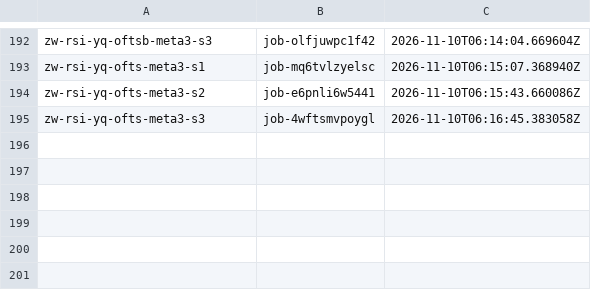
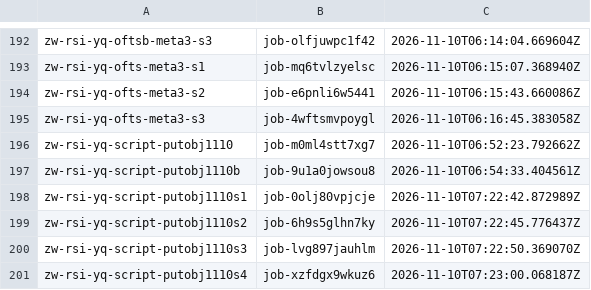
Before and after one commit to zeyuyuyu/rsi-framework, a TSV file: scripts/baidu/jobs_yq.tsv, drawn as a sheet; only a part is shown, gaps mark what is left out.

```diff
--- a/scripts/baidu/jobs_yq.tsv
+++ b/scripts/baidu/jobs_yq.tsv
@@ -195 +195,7 @@ zw-rsi-yq-ofts-meta3-s2	job-e6pnli6w5441	2026-11-10T06:15:43.660086Z
 zw-rsi-yq-ofts-meta3-s3	job-4wftsmvpoygl	2026-11-10T06:16:45.383058Z
+zw-rsi-yq-script-putobj1110	job-m0ml4stt7xg7	2026-11-10T06:52:23.792662Z
+zw-rsi-yq-script-putobj1110b	job-9u1a0jowsou8	2026-11-10T06:54:33.404561Z
+zw-rsi-yq-script-putobj1110s1	job-0olj80vpjcje	2026-11-10T07:22:42.872989Z
+zw-rsi-yq-script-putobj1110s2	job-6h9s5glhn7ky	2026-11-10T07:22:45.776437Z
+zw-rsi-yq-script-putobj1110s3	job-lvg897jauhlm	2026-11-10T07:22:50.369070Z
+zw-rsi-yq-script-putobj1110s4	job-xzfdgx9wkuz6	2026-11-10T07:23:00.068187Z
```
Also changed, not shown: 1 other file.
